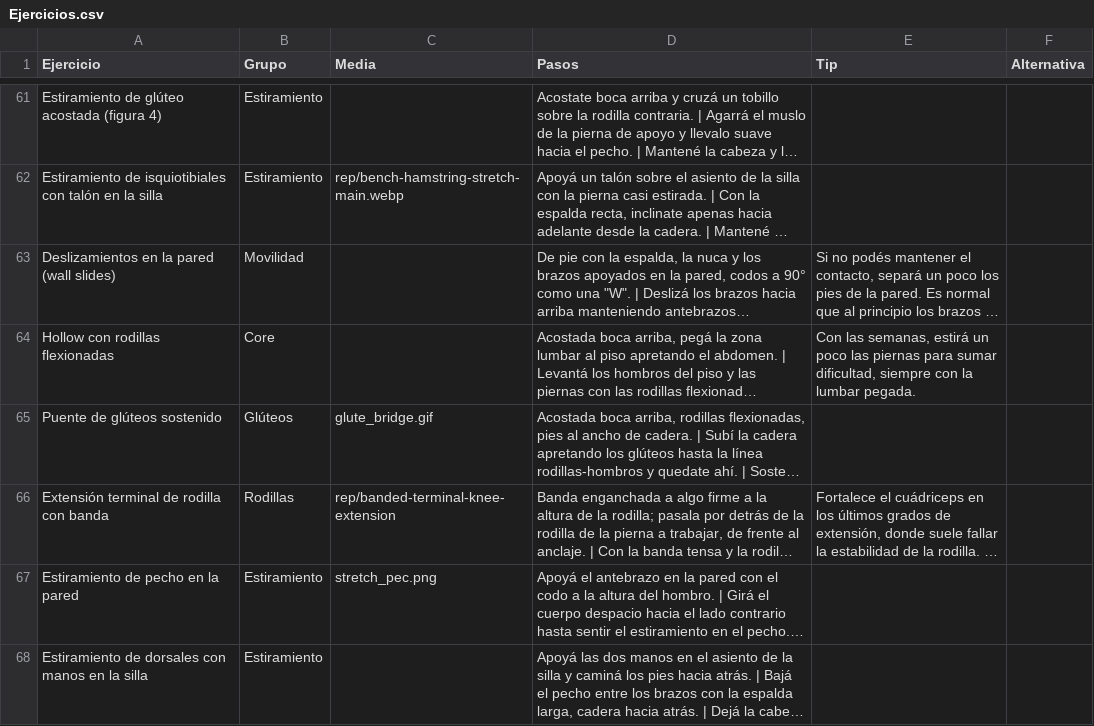
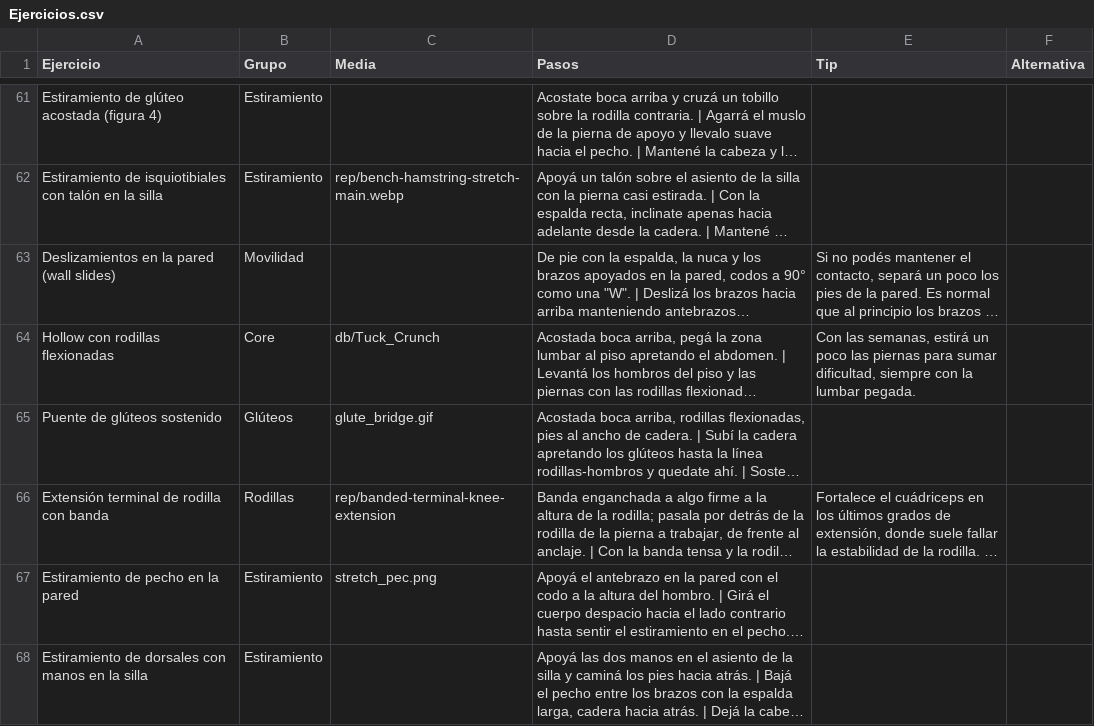
Before and after one commit to mateooppen/Rutina-Tracker, a CSV file: plantilla/Ejercicios.csv, drawn as a sheet; only a part is shown, gaps mark what is left out; long unchanged cells end in …; the diff covers the shown part only; the diff names each change by its address in the sheet, - before the commit and + after, or states it on an @@ line.

```diff
--- a/plantilla/Ejercicios.csv
+++ b/plantilla/Ejercicios.csv
-C64 (Media): (empty)
+C64 (Media): db/Tuck_Crunch
```
Also changed, not shown: 1 added row and 5 edited cells elsewhere in this file, plantilla/Rutinas.csv, 14 other files.
